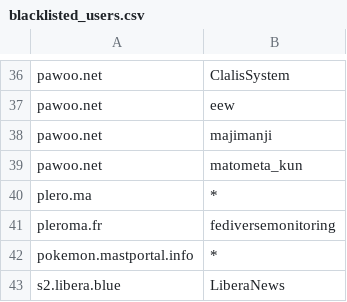
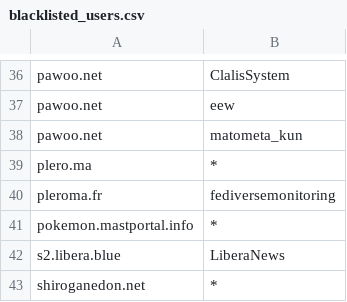
Before and after one commit to foxiepaws/vinayaka, a CSV file: server/blacklisted_users.csv, drawn as a sheet; only a part is shown, gaps mark what is left out; the shorter side is filled out with more unchanged rows; the diff names each change by its address in the sheet, - before the commit and + after, or states it on an @@ line.

Commit message:
https://pawoo.net/@majimanji dead

```diff
--- a/server/blacklisted_users.csv
+++ b/server/blacklisted_users.csv
-row 38: pawoo.net | majimanji
```
